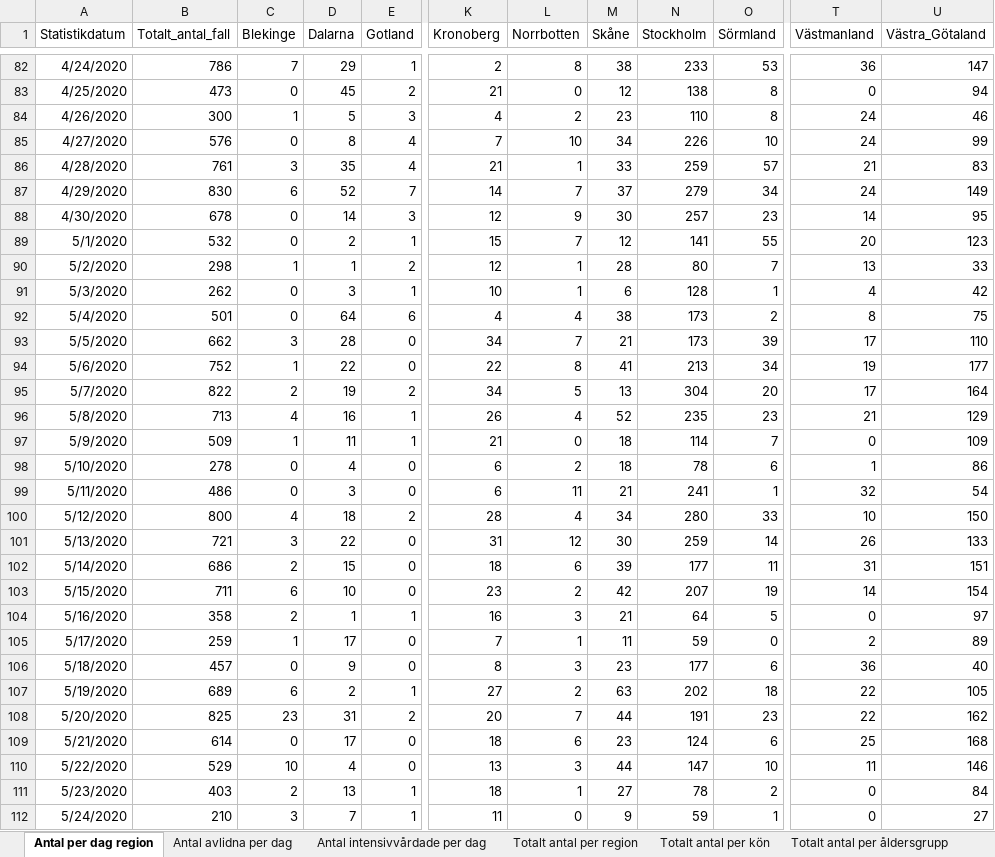
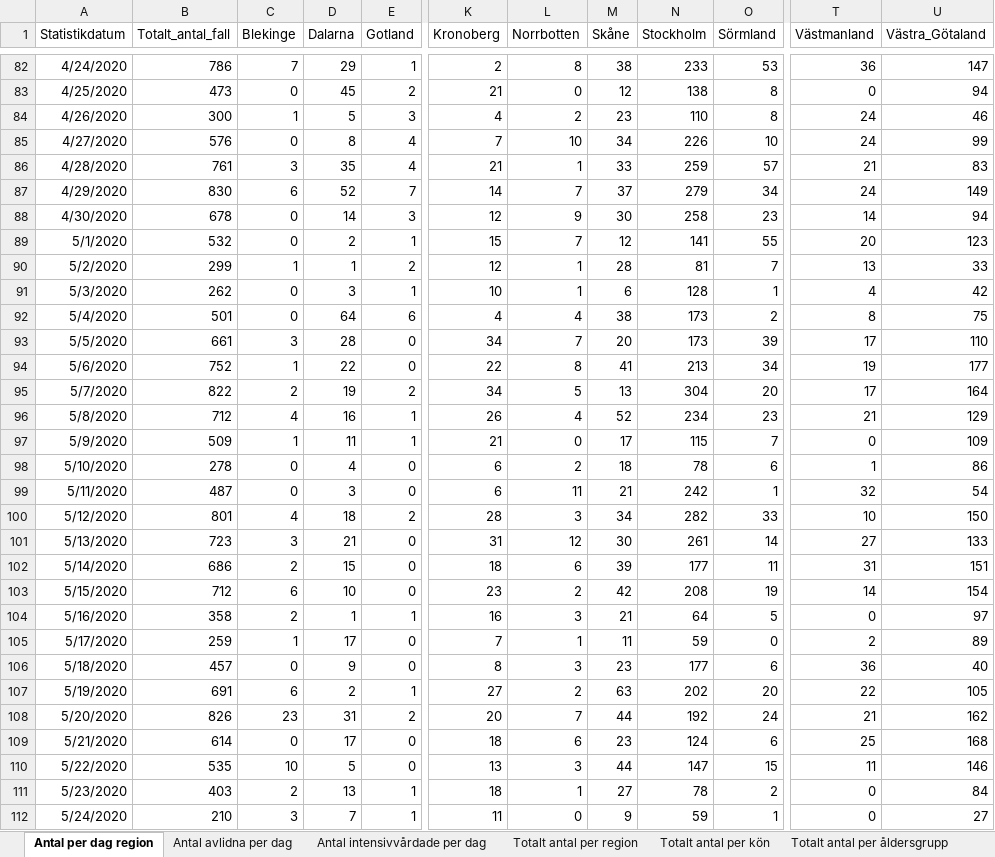
Before and after one commit to JesperLM/SEIRD_Model_COVID-19, an Excel workbook: FHM_data/Folkhalsomyndigheten_Covid19.xlsx, sheet Antal per dag region, drawn as a sheet; only a part is shown, gaps mark what is left out; values as stored, in another font and other column widths than the file's, no borders; the diff covers the shown part only; the diff names each change by its address in the sheet, - before the commit and + after, or states it on an @@ line.

```diff
--- a/FHM_data/Folkhalsomyndigheten_Covid19.xlsx (sheet Antal per dag region)
+++ b/FHM_data/Folkhalsomyndigheten_Covid19.xlsx (sheet Antal per dag region)
-N88 (Stockholm): 257
+N88 (Stockholm): 258
-U88 (Västra_Götaland): 95
+U88 (Västra_Götaland): 94
-B90 (Totalt_antal_fall): 298
+B90 (Totalt_antal_fall): 299
-N90 (Stockholm): 80
+N90 (Stockholm): 81
-B93 (Totalt_antal_fall): 662
+B93 (Totalt_antal_fall): 661
-M93 (Skåne): 21
+M93 (Skåne): 20
-B96 (Totalt_antal_fall): 713
+B96 (Totalt_antal_fall): 712
-N96 (Stockholm): 235
+N96 (Stockholm): 234
-M97 (Skåne): 18
+M97 (Skåne): 17
-N97 (Stockholm): 114
+N97 (Stockholm): 115
-B99 (Totalt_antal_fall): 486
+B99 (Totalt_antal_fall): 487
-N99 (Stockholm): 241
+N99 (Stockholm): 242
-B100 (Totalt_antal_fall): 800
+B100 (Totalt_antal_fall): 801
-L100 (Norrbotten): 4
+L100 (Norrbotten): 3
-N100 (Stockholm): 280
+N100 (Stockholm): 282
-B101 (Totalt_antal_fall): 721
+B101 (Totalt_antal_fall): 723
-D101 (Dalarna): 22
+D101 (Dalarna): 21
-N101 (Stockholm): 259
+N101 (Stockholm): 261
-T101 (Västmanland): 26
+T101 (Västmanland): 27
-B103 (Totalt_antal_fall): 711
+B103 (Totalt_antal_fall): 712
-N103 (Stockholm): 207
+N103 (Stockholm): 208
-B107 (Totalt_antal_fall): 689
+B107 (Totalt_antal_fall): 691
-O107 (Sörmland): 18
+O107 (Sörmland): 20
-B108 (Totalt_antal_fall): 825
+B108 (Totalt_antal_fall): 826
-N108 (Stockholm): 191
+N108 (Stockholm): 192
-O108 (Sörmland): 23
+O108 (Sörmland): 24
-T108 (Västmanland): 22
+T108 (Västmanland): 21
-B110 (Totalt_antal_fall): 529
+B110 (Totalt_antal_fall): 535
-D110 (Dalarna): 4
+D110 (Dalarna): 5
-O110 (Sörmland): 10
+O110 (Sörmland): 15
```
Also changed, not shown: 59 added rows and 138 edited cells elsewhere in this sheet, sheet Veckodata Kommun_stadsdel, sheet Veckodata Region, sheet Antal avlidna per dag, sheet Antal intensivvårdade per dag, sheet Totalt antal per region, sheet Totalt antal per åldersgrupp, 2 more sheets, other sheet tabs, 6 other files.
